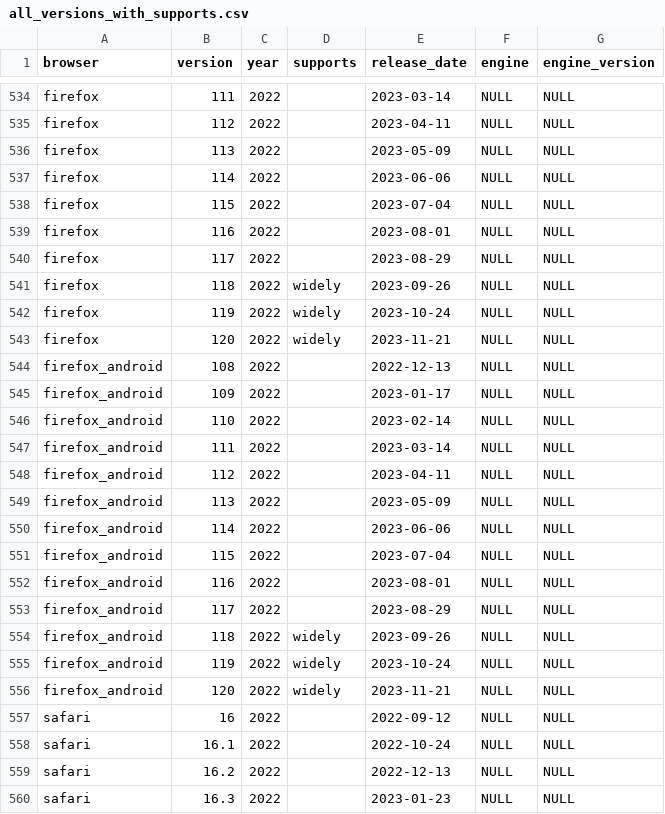
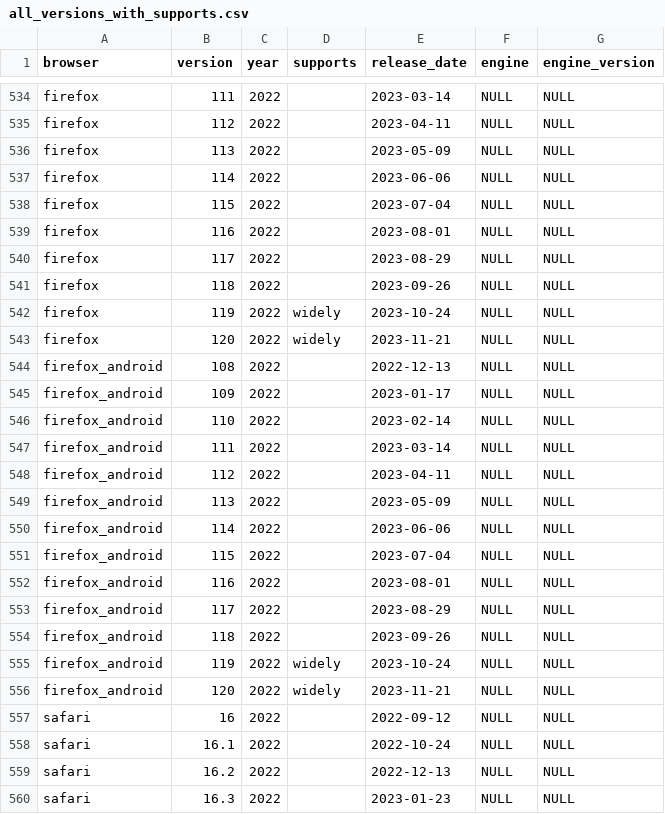
Before and after one commit to tipex-16/baseline-browser-mapping, a CSV file: static/all_versions_with_supports.csv, drawn as a sheet; only a part is shown, gaps mark what is left out.

```diff
--- a/static/all_versions_with_supports.csv
+++ b/static/all_versions_with_supports.csv
@@ -540,3 +540,3 @@
 "firefox","117","2022","","2023-08-29","NULL","NULL"
-"firefox","118","2022","widely","2023-09-26","NULL","NULL"
+"firefox","118","2022","","2023-09-26","NULL","NULL"
 "firefox","119","2022","widely","2023-10-24","NULL","NULL"
@@ -553,3 +553,3 @@
 "firefox_android","117","2022","","2023-08-29","NULL","NULL"
-"firefox_android","118","2022","widely","2023-09-26","NULL","NULL"
+"firefox_android","118","2022","","2023-09-26","NULL","NULL"
 "firefox_android","119","2022","widely","2023-10-24","NULL","NULL"
```
Also changed, not shown: static/all_versions.csv, static/with_downstream/all_versions.csv, 9 other files.
